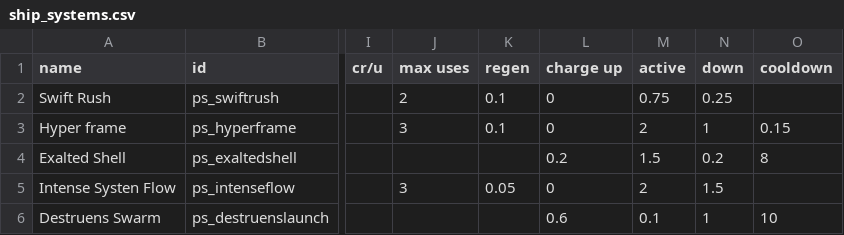
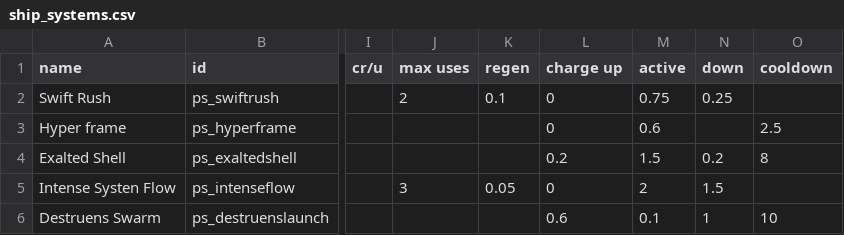
Before and after one commit to CosmicFishi/Project-Solace, a CSV file: data/shipsystems/ship_systems.csv, drawn as a sheet; only a part is shown, gaps mark what is left out; the diff names each change by its address in the sheet, - before the commit and + after, or states it on an @@ line.

Commit message:
More stuffs: Resprite Tanimbar, changes in the ship and more

```diff
--- a/data/shipsystems/ship_systems.csv
+++ b/data/shipsystems/ship_systems.csv
-J3 (max uses): 3
+J3 (max uses): (empty)
-K3 (regen): 0.1
+K3 (regen): (empty)
-M3 (active): 2
+M3 (active): 0.6
-N3 (down): 1
+N3 (down): (empty)
-O3 (cooldown): 0.15
+O3 (cooldown): 2.5
```
Also changed, not shown: data/hulls/ship_data.csv, data/strings/descriptions.csv, 7 other files.
